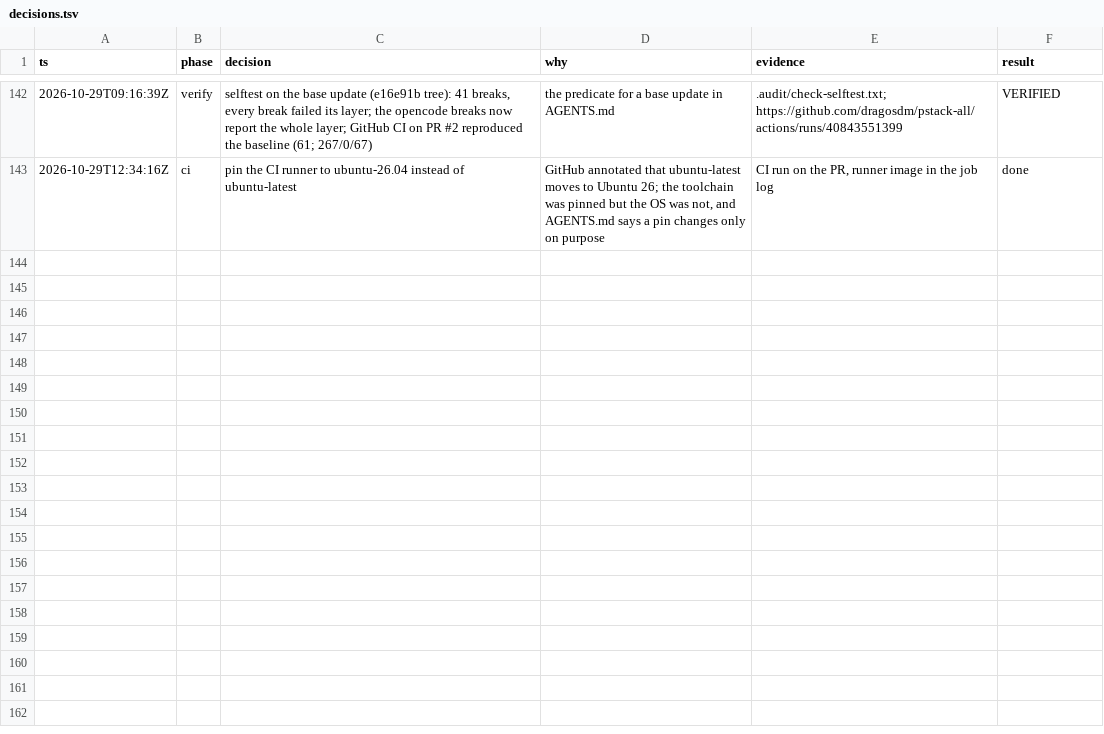
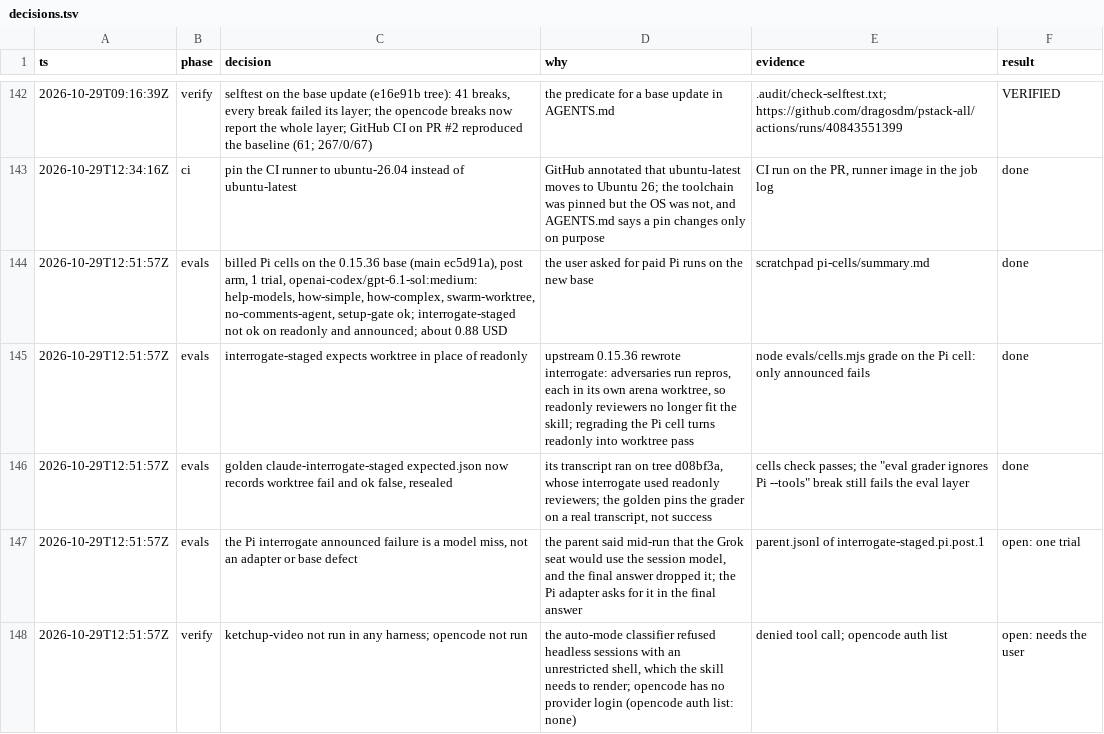
Before and after one commit to dragosdm/pstack-all, a TSV file: decisions.tsv, drawn as a sheet; only a part is shown, gaps mark what is left out.

```diff
--- a/decisions.tsv
+++ b/decisions.tsv
@@ -143 +143,6 @@ ts	phase	decision	why	evidence	result
 2026-10-29T12:34:16Z	ci	pin the CI runner to ubuntu-26.04 instead of ubuntu-latest	GitHub annotated that ubuntu-latest moves to Ubuntu 26; the toolchain was pinned but the OS was not, and AGENTS.md says a pin changes only on purpose	CI run on the PR, runner image in the job log	done
+2026-10-29T12:51:57Z	evals	billed Pi cells on the 0.15.36 base (main ec5d91a), post arm, 1 trial, openai-codex/gpt-6.1-sol:medium: help-models, how-simple, how-complex, swarm-worktree, no-comments-agent, setup-gate ok; interrogate-staged not ok on readonly and announced; about 0.88 USD	the user asked for paid Pi runs on the new base	scratchpad pi-cells/summary.md	done
+2026-10-29T12:51:57Z	evals	interrogate-staged expects worktree in place of readonly	upstream 0.15.36 rewrote interrogate: adversaries run repros, each in its own arena worktree, so readonly reviewers no longer fit the skill; regrading the Pi cell turns readonly into worktree pass	node evals/cells.mjs grade on the Pi cell: only announced fails	done
+2026-10-29T12:51:57Z	evals	golden claude-interrogate-staged expected.json now records worktree fail and ok false, resealed	its transcript ran on tree d08bf3a, whose interrogate used readonly reviewers; the golden pins the grader on a real transcript, not success	cells check passes; the "eval grader ignores Pi --tools" break still fails the eval layer	done
+2026-10-29T12:51:57Z	evals	the Pi interrogate announced failure is a model miss, not an adapter or base defect	the parent said mid-run that the Grok seat would use the session model, and the final answer dropped it; the Pi adapter asks for it in the final answer	parent.jsonl of interrogate-staged.pi.post.1	open: one trial
+2026-10-29T12:51:57Z	verify	ketchup-video not run in any harness; opencode not run	the auto-mode classifier refused headless sessions with an unrestricted shell, which the skill needs to render; opencode has no provider login (opencode auth list: none)	denied tool call; opencode auth list	open: needs the user
```
Also changed, not shown: 3 other files.
